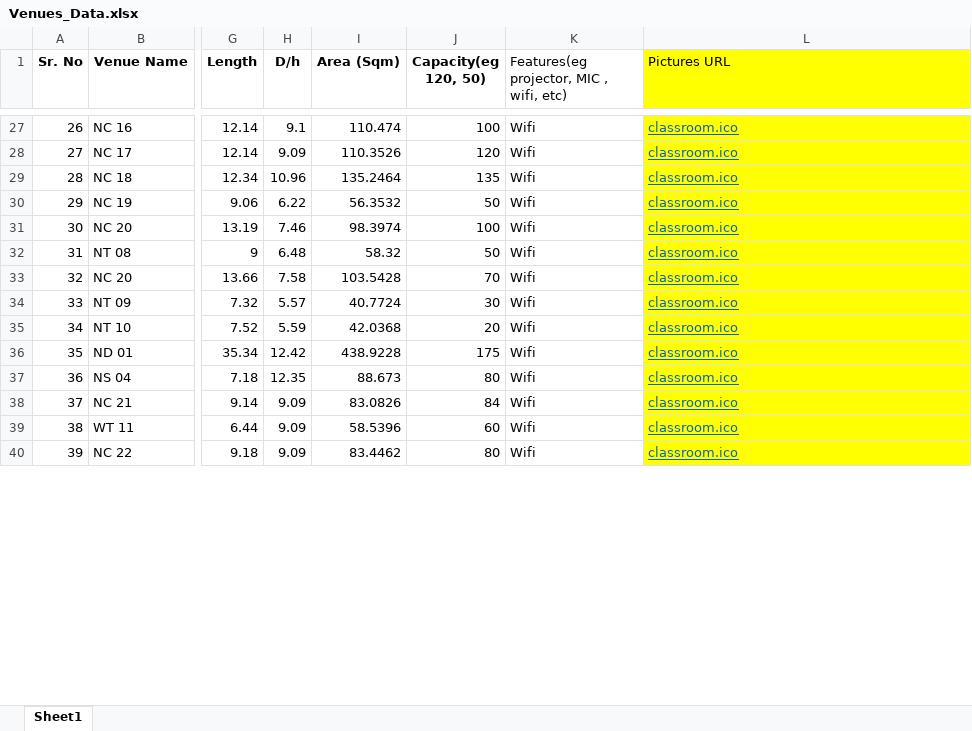
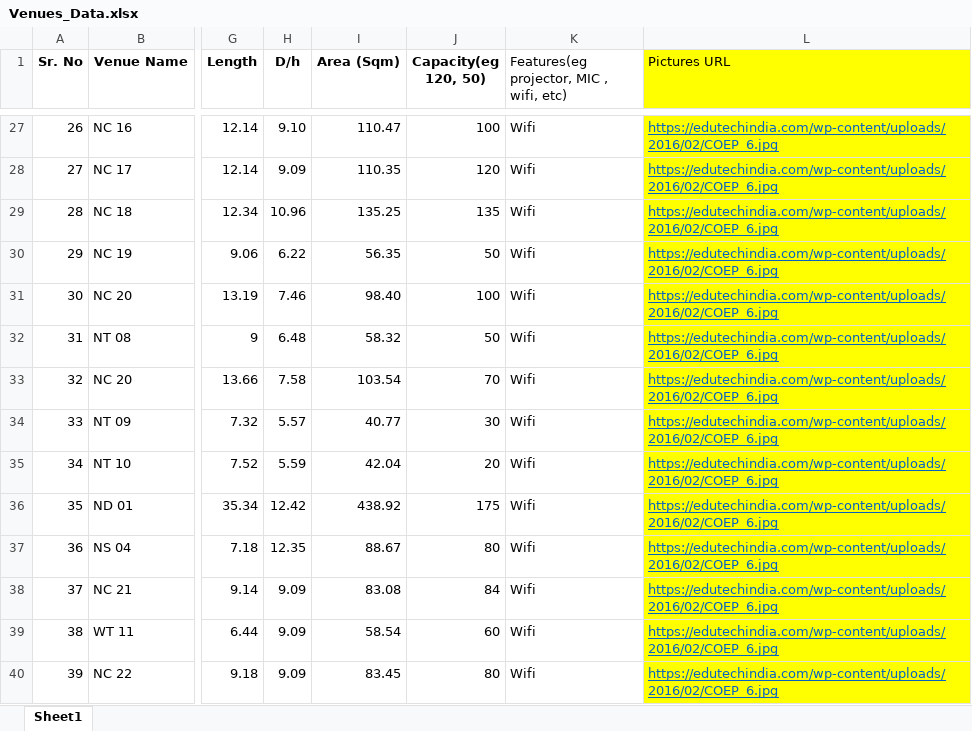
Before and after one commit to aasthaaj05/VenueBookingSystem, an Excel workbook: Venues_Data.xlsx, sheet Sheet1, drawn as a sheet; only a part is shown, gaps mark what is left out; values as stored, in another font and other column widths than the file's, no borders; the diff covers the shown part only; the diff names each change by its address in the sheet, - before the commit and + after, or states it on an @@ line.

```diff
--- a/Venues_Data.xlsx (sheet Sheet1)
+++ b/Venues_Data.xlsx (sheet Sheet1)
-H27 (D/h): 9.1
+H27 (D/h): 9.10
-I27 (Area (Sqm)): 110.474
+I27 (Area (Sqm)): 110.47
-L27:L40 (Pictures URL): classroom.ico
+L27:L40 (Pictures URL): https://edutechindia.com/wp-content/uploads/2016/02/COEP_6.jpg
-I28 (Area (Sqm)): 110.3526
+I28 (Area (Sqm)): 110.35
-I29 (Area (Sqm)): 135.2464
+I29 (Area (Sqm)): 135.25
-I30 (Area (Sqm)): 56.3532
+I30 (Area (Sqm)): 56.35
-I31 (Area (Sqm)): 98.3974
+I31 (Area (Sqm)): 98.40
-I33 (Area (Sqm)): 103.5428
+I33 (Area (Sqm)): 103.54
-I34 (Area (Sqm)): 40.7724
+I34 (Area (Sqm)): 40.77
-I35 (Area (Sqm)): 42.0368
+I35 (Area (Sqm)): 42.04
-I36 (Area (Sqm)): 438.9228
+I36 (Area (Sqm)): 438.92
-I37 (Area (Sqm)): 88.673
+I37 (Area (Sqm)): 88.67
-I38 (Area (Sqm)): 83.0826
+I38 (Area (Sqm)): 83.08
-I39 (Area (Sqm)): 58.5396
+I39 (Area (Sqm)): 58.54
-I40 (Area (Sqm)): 83.4462
+I40 (Area (Sqm)): 83.45
```
Also changed, not shown: 159 edited cells and cell formats elsewhere in this sheet, user_info.xlsx, 11 other files.
